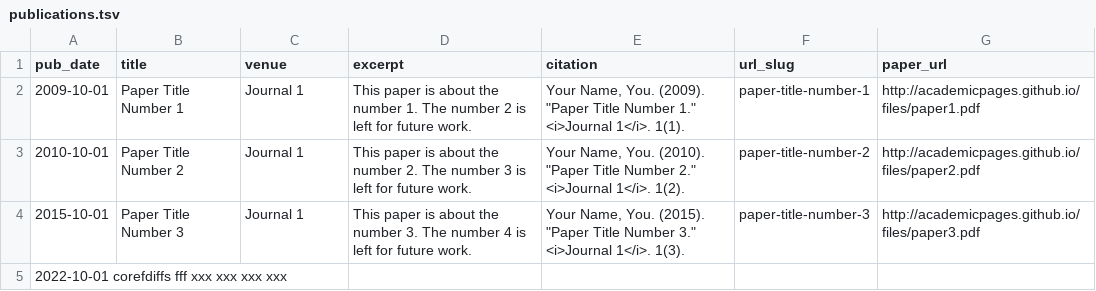
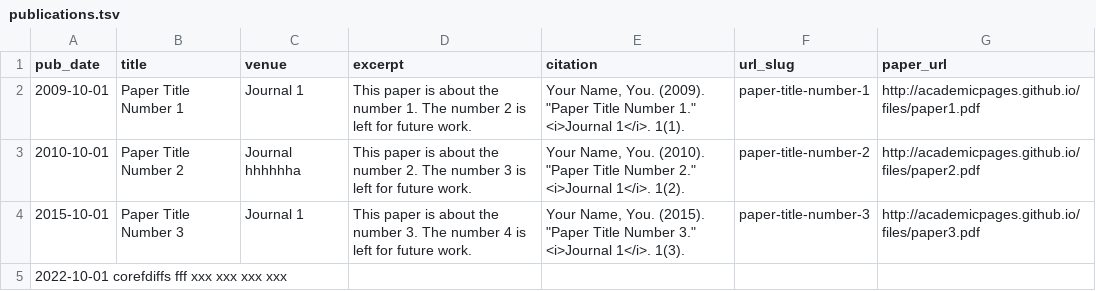
Before and after one commit to cathyxl/cathyxl.github.io, a TSV file: markdown_generator/publications.tsv, drawn as a sheet.

Commit message:
Update publications.tsv

```diff
--- a/markdown_generator/publications.tsv
+++ b/markdown_generator/publications.tsv
@@ -2,3 +2,3 @@ pub_date	title	venue	excerpt	citation	url_slug	paper_url
 2009-10-01	Paper Title Number 1	Journal 1	This paper is about the number 1. The number 2 is left for future work.	Your Name, You. (2009). "Paper Title Number 1." <i>Journal 1</i>. 1(1).	paper-title-number-1	http://academicpages.github.io/files/paper1.pdf
-2010-10-01	Paper Title Number 2	Journal 1	This paper is about the number 2. The number 3 is left for future work.	Your Name, You. (2010). "Paper Title Number 2." <i>Journal 1</i>. 1(2).	paper-title-number-2	http://academicpages.github.io/files/paper2.pdf
+2010-10-01	Paper Title Number 2	Journal hhhhhha	This paper is about the number 2. The number 3 is left for future work.	Your Name, You. (2010). "Paper Title Number 2." <i>Journal 1</i>. 1(2).	paper-title-number-2	http://academicpages.github.io/files/paper2.pdf
 2015-10-01	Paper Title Number 3	Journal 1	This paper is about the number 3. The number 4 is left for future work.	Your Name, You. (2015). "Paper Title Number 3." <i>Journal 1</i>. 1(3).	paper-title-number-3	http://academicpages.github.io/files/paper3.pdf
```
